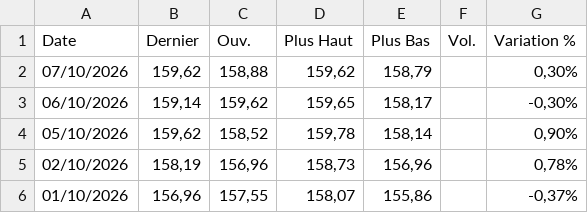
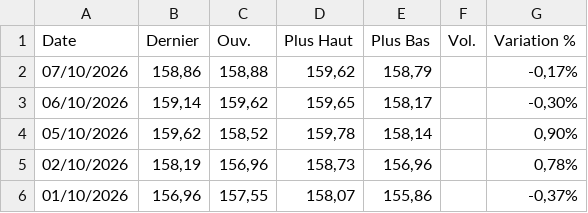
Before and after one commit to gerko-dev/azimutfinance, a CSV file: data/AED_XOF.csv, drawn as a sheet; only a part is shown.

```diff
--- a/data/AED_XOF.csv
+++ b/data/AED_XOF.csv
@@ -1,3 +1,3 @@
 "Date","Dernier","Ouv."," Plus Haut","Plus Bas","Vol.","Variation %"
-"07/10/2026","159,62","158,88","159,62","158,79","","0,30%"
+"07/10/2026","158,86","158,88","159,62","158,79","","-0,17%"
 "06/10/2026","159,14","159,62","159,65","158,17","","-0,30%"
```
Also changed, not shown: data/BRL_XOF.csv, data/JPY_XOF.csv, 12 other files.
